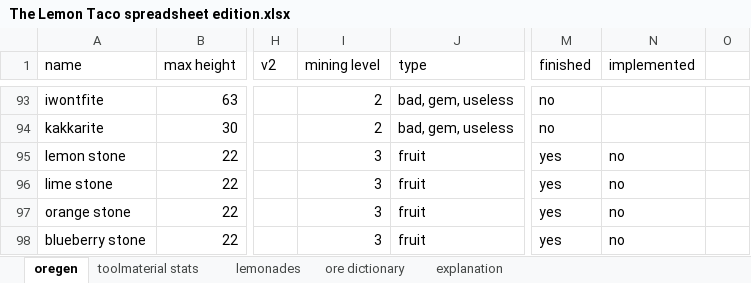
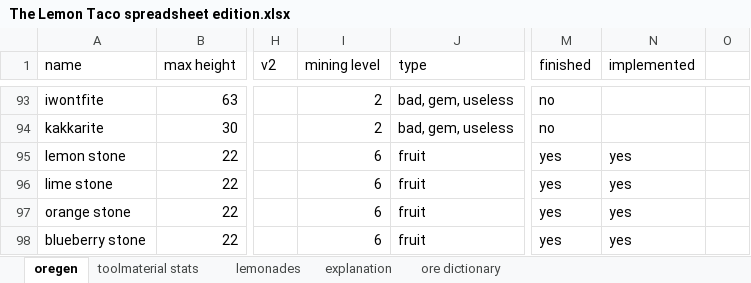
Before and after one commit to RCXcrafter/The-Lemon-Taco, an Excel workbook: The Lemon Taco spreadsheet edition.xlsx, sheet oregen, drawn as a sheet; only a part is shown, gaps mark what is left out; values as stored, in another font and other column widths than the file's, no borders; conditional formats not drawn; the diff covers the shown part only; the diff names each change by its address in the sheet, - before the commit and + after, or states it on an @@ line.

```diff
--- a/The Lemon Taco spreadsheet edition.xlsx (sheet oregen)
+++ b/The Lemon Taco spreadsheet edition.xlsx (sheet oregen)
@@ sheet tab order changed: oregen | toolmaterial stats | lemonades | explanation | ore dictionary @@
-I95:I98 (mining level): 3
+I95:I98 (mining level): 6
-N95:N98 (implemented): no
+N95:N98 (implemented): yes
```
Also changed, not shown: 50 edited cells and cell formats elsewhere in this sheet, sheet explanation, sheet lemonades, 3 other files.
